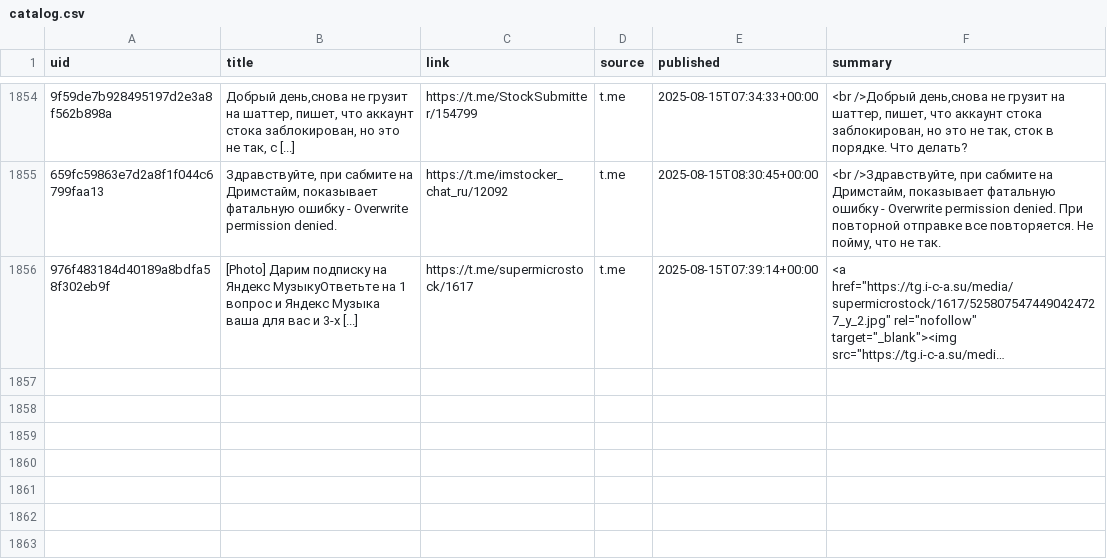
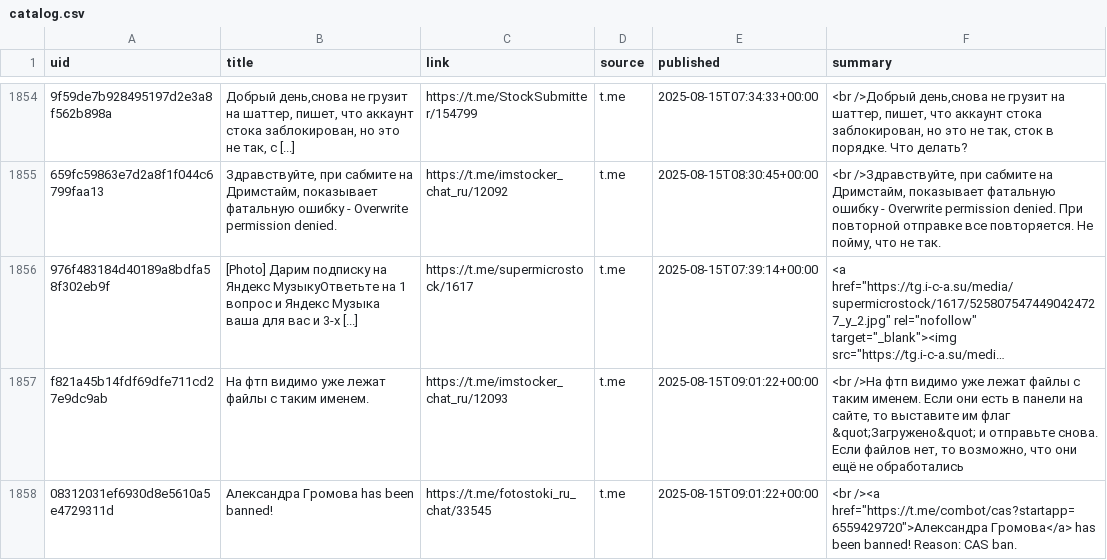
Before and after one commit to ViShark2882/niche-hub, a CSV file: data/catalog.csv, drawn as a sheet; only a part is shown, gaps mark what is left out; long unchanged cells end in …; the diff names each change by its address in the sheet, - before the commit and + after, or states it on an @@ line.

Commit message:
update catalog

```diff
--- a/data/catalog.csv
+++ b/data/catalog.csv
+row 1857: f821a45b14fdf69dfe711cd27e9dc9ab | На фтп видимо уже лежат файлы с таким именем. | https://t.me/imstocker_chat_ru/12093 | t.me | 2025-08-15T09:01:22+00:00 | <br />На фтп видимо уже лежат файлы с таким именем. Если они есть в панели на сайте, то выставите им флаг &quot;Загружено&quot; и отправьте снова. Если файлов нет, то возможно, что они ещё не обработались
+row 1858: 08312031ef6930d8e5610a5e4729311d | Александра Громова has been banned! | https://t.me/fotostoki_ru_chat/33545 | t.me | 2025-08-15T09:01:22+00:00 | <br /><a href="https://t.me/combot/cas?startapp=6559429720">Александра Громова</a> has been banned! Reason: CAS ban.
```
